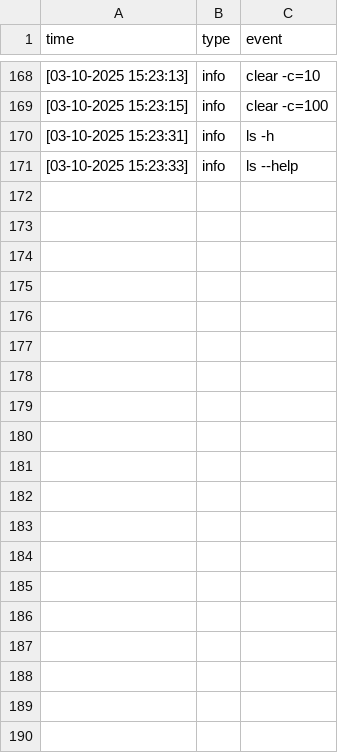
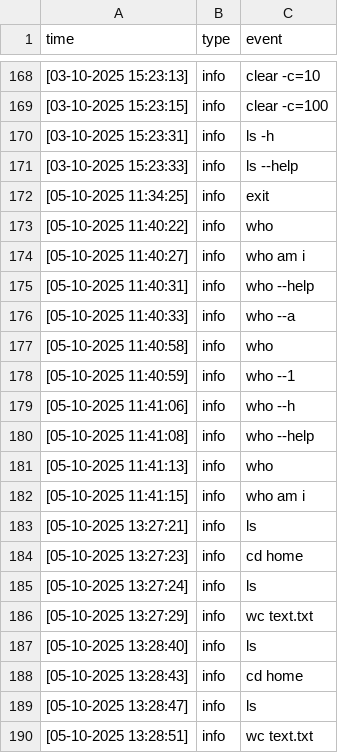
Before and after one commit to GroMVNebE/OS_emulator, a CSV file: log.csv, drawn as a sheet; only a part is shown, gaps mark what is left out; the diff covers the shown part only; the diff names each change by its address in the sheet, - before the commit and + after, or states it on an @@ line.

```diff
--- a/log.csv
+++ b/log.csv
+row 172: [05-10-2025 11:34:25] | info | exit
+row 173: [05-10-2025 11:40:22] | info | who
+row 174: [05-10-2025 11:40:27] | info | who am i
+row 175: [05-10-2025 11:40:31] | info | who --help
+row 176: [05-10-2025 11:40:33] | info | who --a
+row 177: [05-10-2025 11:40:58] | info | who
+row 178: [05-10-2025 11:40:59] | info | who --1
+row 179: [05-10-2025 11:41:06] | info | who --h
+row 180: [05-10-2025 11:41:08] | info | who --help
+row 181: [05-10-2025 11:41:13] | info | who
+row 182: [05-10-2025 11:41:15] | info | who am i
+row 183: [05-10-2025 13:27:21] | info | ls
+row 184: [05-10-2025 13:27:23] | info | cd home
+row 185: [05-10-2025 13:27:24] | info | ls
+row 186: [05-10-2025 13:27:29] | info | wc text.txt
+row 187: [05-10-2025 13:28:40] | info | ls
+row 188: [05-10-2025 13:28:43] | info | cd home
+row 189: [05-10-2025 13:28:47] | info | ls
+row 190: [05-10-2025 13:28:51] | info | wc text.txt
```
Also changed, not shown: 13 added rows elsewhere in this file, vfs.csv, 2 other files.
